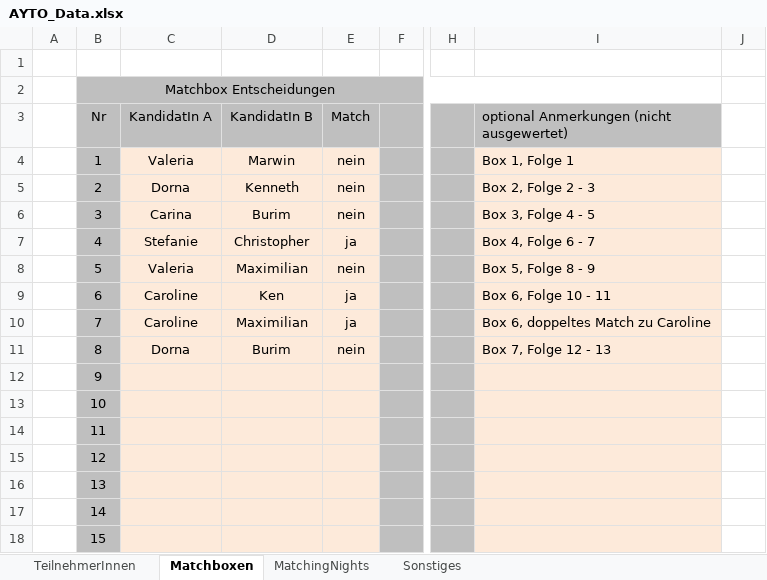
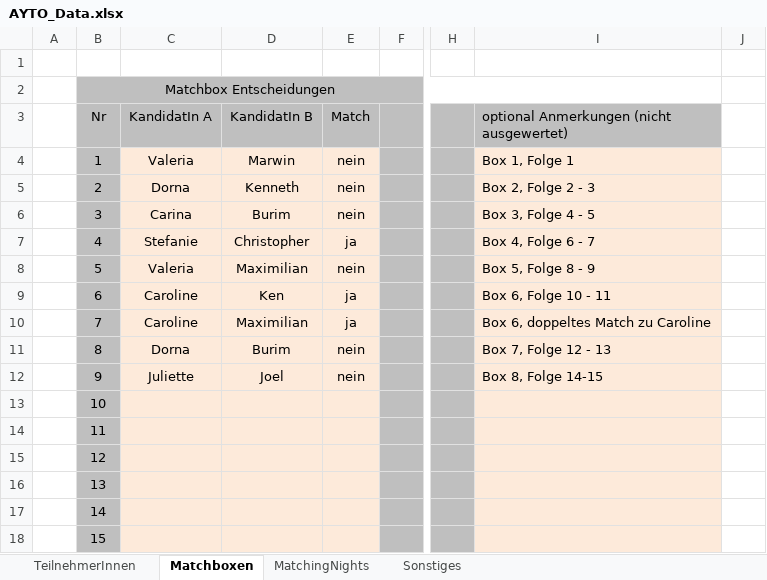
Before and after one commit to pheagan/AYTO-Berechnung, an Excel workbook: AYTO_Berechnung/AYTO_Data.xlsx, sheet Matchboxen, drawn as a sheet; only a part is shown, gaps mark what is left out; values as stored, in another font and other column widths than the file's, no borders; conditional formats not drawn; the diff names each change by its address in the sheet, - before the commit and + after, or states it on an @@ line.

```diff
--- a/AYTO_Berechnung/AYTO_Data.xlsx (sheet Matchboxen)
+++ b/AYTO_Berechnung/AYTO_Data.xlsx (sheet Matchboxen)
-C12 (KandidatIn A): (empty)
+C12 (KandidatIn A): Juliette
-D12 (KandidatIn B): (empty)
+D12 (KandidatIn B): Joel
-E12 (Match): (empty)
+E12 (Match): nein
-I12: (empty)
+I12: Box 8, Folge 14-15
```
Also changed, not shown: sheet MatchingNights, 1 other file.
